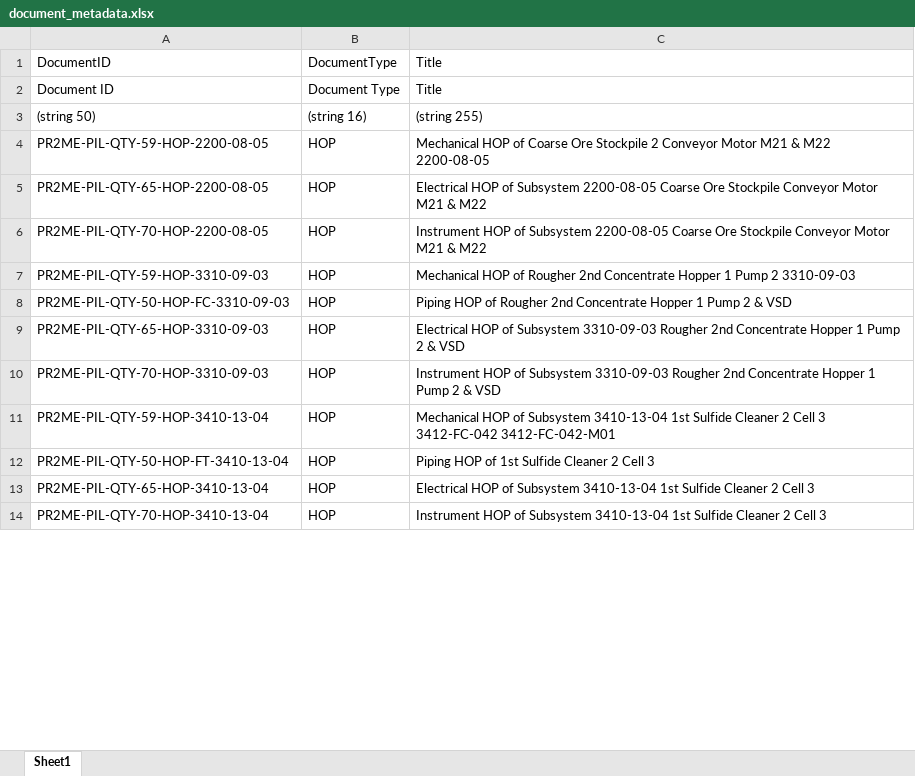
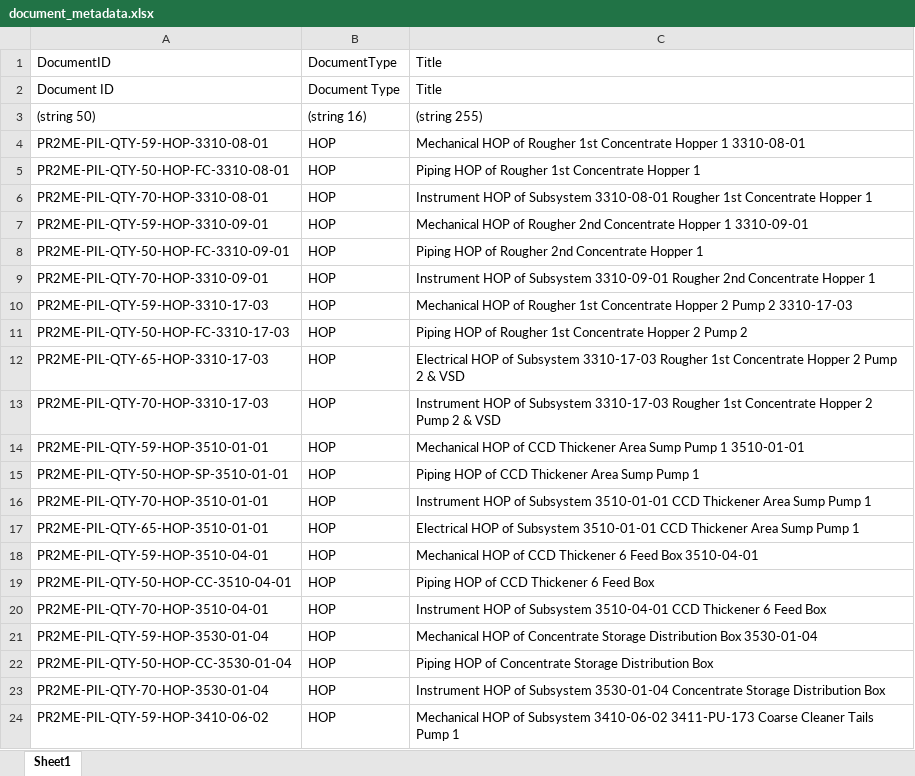
Before and after one commit to lucasrucu/rcc-sign_certificates, an Excel workbook: data/processed/document_metadata.xlsx, sheet Sheet1, drawn as a sheet; only a part is shown; values as stored, in another font and other column widths than the file's, no borders; addresses are those after the commit; the diff covers the shown part only; the diff names each change by its address in the sheet, - before the commit and + after, or states it on an @@ line.

```diff
--- a/data/processed/document_metadata.xlsx (sheet Sheet1)
+++ b/data/processed/document_metadata.xlsx (sheet Sheet1)
-A4: PR2ME-PIL-QTY-59-HOP-2200-08-05
+A4: PR2ME-PIL-QTY-59-HOP-3310-08-01
-C4: …HOP of Coarse Ore Stockpile 2 Conveyor Motor M21 & M22 2200-08-05
+C4: …HOP of Rougher 1st Concentrate Hopper 1 3310-08-01
+row 5: PR2ME-PIL-QTY-50-HOP-FC-3310-08-01 | HOP | Piping HOP of Rougher 1st Concentrate Hopper 1
-A6: PR2ME-PIL-QTY-65-HOP-2200-08-05
+A6: PR2ME-PIL-QTY-70-HOP-3310-08-01
-C6: Electrical HOP of Subsystem 2200-08-05 Coarse Ore Stockpile Conveyor Motor M21 & M22
+C6: Instrument HOP of Subsystem 3310-08-01 Rougher 1st Concentrate Hopper 1
+row 7: PR2ME-PIL-QTY-59-HOP-3310-09-01 | HOP | Mechanical HOP of Rougher 2nd Concentrate Hopper 1 3310-09-01
+row 8: PR2ME-PIL-QTY-50-HOP-FC-3310-09-01 | HOP | Piping HOP of Rougher 2nd Concentrate Hopper 1
-A9: PR2ME-PIL-QTY-70-HOP-2200-08-05
+A9: PR2ME-PIL-QTY-70-HOP-3310-09-01
-C9: …of Subsystem 2200-08-05 Coarse Ore Stockpile Conveyor Motor M21 & M22
+C9: …of Subsystem 3310-09-01 Rougher 2nd Concentrate Hopper 1
-A10: PR2ME-PIL-QTY-59-HOP-3310-09-03
+A10: PR2ME-PIL-QTY-59-HOP-3310-17-03
-C10: …of Rougher 2nd Concentrate Hopper 1 Pump 2 3310-09-03
+C10: …of Rougher 1st Concentrate Hopper 2 Pump 2 3310-17-03
-A11: PR2ME-PIL-QTY-50-HOP-FC-3310-09-03
+A11: PR2ME-PIL-QTY-50-HOP-FC-3310-17-03
-C11: …of Rougher 2nd Concentrate Hopper 1 Pump 2 & VSD
+C11: …of Rougher 1st Concentrate Hopper 2 Pump 2
-A12: PR2ME-PIL-QTY-65-HOP-3310-09-03
+A12: PR2ME-PIL-QTY-65-HOP-3310-17-03
-C12: …of Subsystem 3310-09-03 Rougher 2nd Concentrate Hopper 1 Pump 2…
+C12: …of Subsystem 3310-17-03 Rougher 1st Concentrate Hopper 2 Pump 2…
-A13: PR2ME-PIL-QTY-70-HOP-3310-09-03
+A13: PR2ME-PIL-QTY-70-HOP-3310-17-03
-C13: …of Subsystem 3310-09-03 Rougher 2nd Concentrate Hopper 1 Pump 2…
+C13: …of Subsystem 3310-17-03 Rougher 1st Concentrate Hopper 2 Pump 2…
-A14: PR2ME-PIL-QTY-59-HOP-3410-13-04
+A14: PR2ME-PIL-QTY-59-HOP-3510-01-01
-C14: …HOP of Subsystem 3410-13-04 1st Sulfide Cleaner 2 Cell 3 3412-FC-042 3412-FC-042-M01
+C14: …HOP of CCD Thickener Area Sump Pump 1 3510-01-01
-A15: PR2ME-PIL-QTY-50-HOP-FT-3410-13-04
+A15: PR2ME-PIL-QTY-50-HOP-SP-3510-01-01
-C15: Piping HOP of 1st Sulfide Cleaner 2 Cell 3
+C15: Piping HOP of CCD Thickener Area Sump Pump 1
+row 16: PR2ME-PIL-QTY-70-HOP-3510-01-01 | HOP | Instrument HOP of Subsystem 3510-01-01 CCD Thickener Area Sump Pump 1
-A17: PR2ME-PIL-QTY-65-HOP-3410-13-04
+A17: PR2ME-PIL-QTY-65-HOP-3510-01-01
-C17: …of Subsystem 3410-13-04 1st Sulfide Cleaner 2 Cell 3
+C17: …of Subsystem 3510-01-01 CCD Thickener Area Sump Pump 1
+row 18: PR2ME-PIL-QTY-59-HOP-3510-04-01 | HOP | Mechanical HOP of CCD Thickener 6 Feed Box 3510-04-01
+row 19: PR2ME-PIL-QTY-50-HOP-CC-3510-04-01 | HOP | Piping HOP of CCD Thickener 6 Feed Box
-A20: PR2ME-PIL-QTY-70-HOP-3410-13-04
+A20: PR2ME-PIL-QTY-70-HOP-3510-04-01
-C20: …of Subsystem 3410-13-04 1st Sulfide Cleaner 2 Cell 3
+C20: …of Subsystem 3510-04-01 CCD Thickener 6 Feed Box
+row 21: PR2ME-PIL-QTY-59-HOP-3530-01-04 | HOP | Mechanical HOP of Concentrate Storage Distribution Box 3530-01-04
+row 22: PR2ME-PIL-QTY-50-HOP-CC-3530-01-04 | HOP | Piping HOP of Concentrate Storage Distribution Box
+row 23: PR2ME-PIL-QTY-70-HOP-3530-01-04 | HOP | Instrument HOP of Subsystem 3530-01-04 Concentrate Storage Distribution Box
+row 24: PR2ME-PIL-QTY-59-HOP-3410-06-02 | HOP | Mechanical HOP of Subsystem 3410-06-02 3411-PU-173 Coarse Cleaner Tails Pump 1
```
Also changed, not shown: 30 added rows and 44 edited cells elsewhere in this sheet, data/db/documents.xlsx, data/db/subsystem_document.xlsx, 10 other files.
